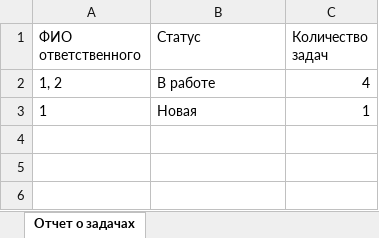
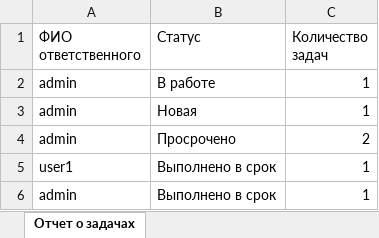
Before and after one commit to podcradulya/server_control, an Excel workbook: controllers/task_report.xlsx, sheet Отчет о задачах, drawn as a sheet; values as stored, in another font and other column widths than the file's, no borders; removed rows and columns are numbered as before the commit, all else as after; the diff names each change by its address in the sheet, - before the commit and + after, or states it on an @@ line.

Commit message:
fix report

```diff
--- a/controllers/task_report.xlsx (sheet Отчет о задачах)
+++ b/controllers/task_report.xlsx (sheet Отчет о задачах)
-row 2: 1, 2 | В работе | 4
+row 2: admin | В работе | 1
-A3 (ФИО ответственного): 1
+A3 (ФИО ответственного): admin
+row 4: admin | Просрочено | 2
+row 5: user1 | Выполнено в срок | 1
+row 6: admin | Выполнено в срок | 1
```
Also changed, not shown: 3 other files.
